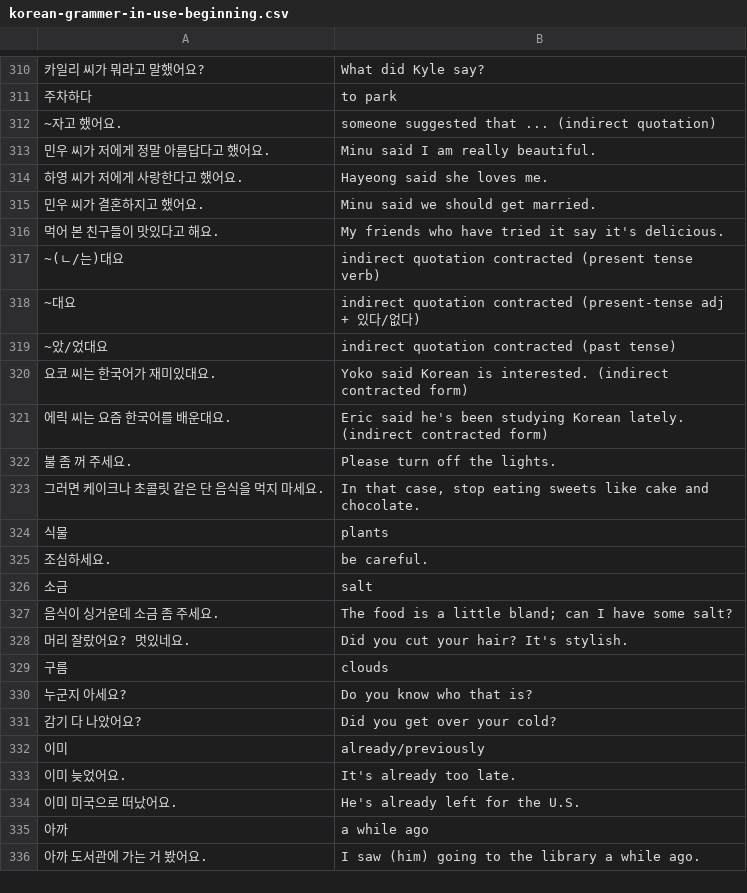
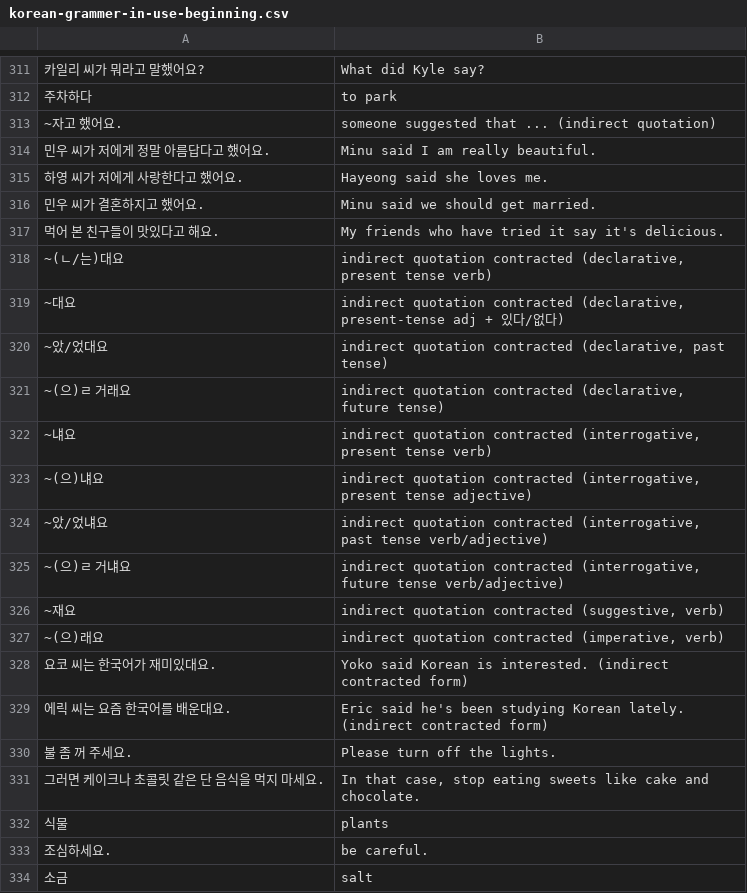
Before and after one commit to nilanshutwinkle/random-notes, a CSV file: flashcards/Korean Language/korean-grammer-in-use-beginning.csv, drawn as a sheet; only a part is shown, gaps mark what is left out; the shorter side is filled out with more unchanged rows; the diff covers the shown part only.

```diff
--- a/flashcards/Korean Language/korean-grammer-in-use-beginning.csv
+++ b/flashcards/Korean Language/korean-grammer-in-use-beginning.csv
@@ -316,5 +317,12 @@
 "먹어 본 친구들이 맛있다고 해요.","My friends who have tried it say it's delicious."
-"~(ㄴ/는)대요","indirect quotation contracted (present tense verb)"
-"~대요","indirect quotation contracted (present-tense adj + 있다/없다)"
-"~았/었대요","indirect quotation contracted (past tense)"
+"~(ㄴ/는)대요","indirect quotation contracted (declarative, present tense verb)"
+"~대요","indirect quotation contracted (declarative, present-tense adj + 있다/없다)"
+"~았/었대요","indirect quotation contracted (declarative, past tense)"
+"~(으)ㄹ 거래요","indirect quotation contracted (declarative, future tense)"
+"~냬요","indirect quotation contracted (interrogative, present tense verb)"
+"~(으)냬요","indirect quotation contracted (interrogative, present tense adjective)"
+"~았/었냬요","indirect quotation contracted (interrogative, past tense verb/adjective)"
+"~(으)ㄹ 거냬요","indirect quotation contracted (interrogative, future tense verb/adjective)"
+"~재요","indirect quotation contracted (suggestive, verb)"
+"~(으)래요","indirect quotation contracted (imperative, verb)"
 "요코 씨는 한국어가 재미있대요.","Yoko said Korean is interested. (indirect contracted form)"
```
Also changed, not shown: 17 added rows and 4 edited cells elsewhere in this file.
